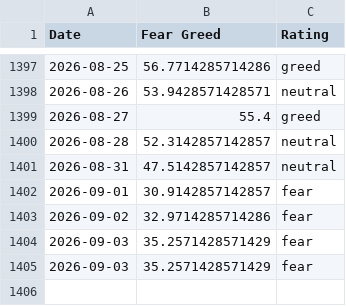
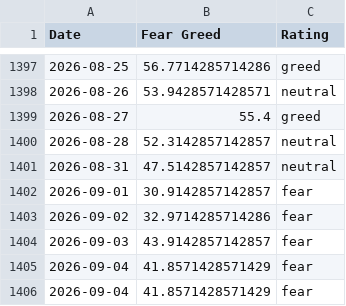
Before and after one commit to whit3rabbit/fear-greed-data, a CSV file: datasets/cnn_fear_greed.csv, drawn as a sheet; only a part is shown, gaps mark what is left out.

```diff
--- a/datasets/cnn_fear_greed.csv
+++ b/datasets/cnn_fear_greed.csv
@@ -1403,3 +1403,4 @@ Date,Fear Greed,Rating
 2026-09-02,32.9714285714286,fear
-2026-09-03,35.2571428571429,fear
-2026-09-03,35.2571428571429,fear
+2026-09-03,43.9142857142857,fear
+2026-09-04,41.8571428571429,fear
+2026-09-04,41.8571428571429,fear
```
Also changed, not shown: fear-greed.csv, 1 other file.
